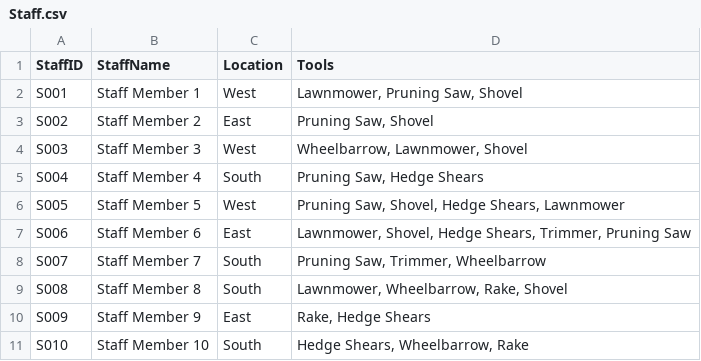
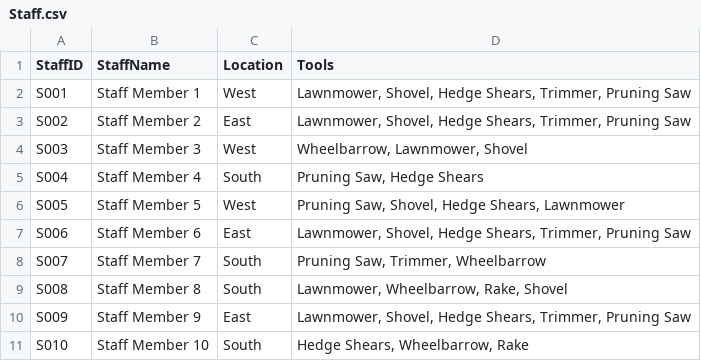
Before and after one commit to insydeowt/landscape_roster, a CSV file: Staff.csv, drawn as a sheet.

```diff
--- a/Staff.csv
+++ b/Staff.csv
@@ -1,4 +1,4 @@
 StaffID,StaffName,Location,Tools
-S001,Staff Member 1,West,"Lawnmower, Pruning Saw, Shovel"
-S002,Staff Member 2,East,"Pruning Saw, Shovel"
+S001,Staff Member 1,West,"Lawnmower, Shovel, Hedge Shears, Trimmer, Pruning Saw"
+S002,Staff Member 2,East,"Lawnmower, Shovel, Hedge Shears, Trimmer, Pruning Saw"
 S003,Staff Member 3,West,"Wheelbarrow, Lawnmower, Shovel"
@@ -9,3 +9,3 @@ S007,Staff Member 7,South,"Pruning Saw, Trimmer, Wheelbarrow"
 S008,Staff Member 8,South,"Lawnmower, Wheelbarrow, Rake, Shovel"
-S009,Staff Member 9,East,"Rake, Hedge Shears"
+S009,Staff Member 9,East,"Lawnmower, Shovel, Hedge Shears, Trimmer, Pruning Saw"
 S010,Staff Member 10,South,"Hedge Shears, Wheelbarrow, Rake"
```
Also changed, not shown: 7_day_roster.csv, Jobs.csv, 1 other file.
